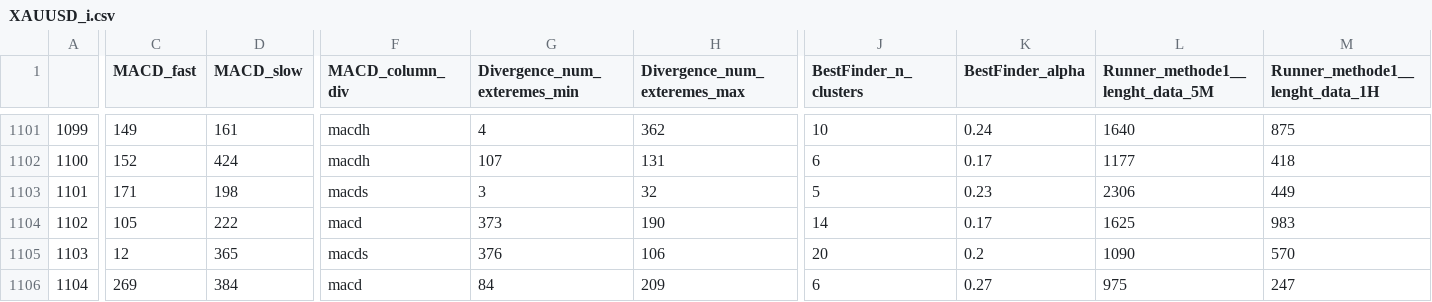
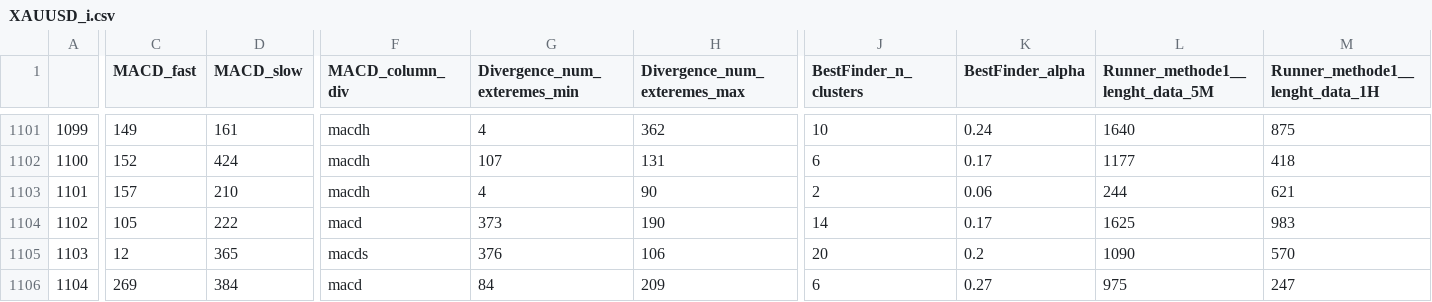
Before and after one commit to Mehrshad-Sorena/ShadBot, a CSV file: src/indicators/MACD/GeneticLearning_DB/society/secondry/buy/XAUUSD_i.csv, drawn as a sheet; only a part is shown, gaps mark what is left out; the diff covers the shown part only; the diff names each change by its address in the sheet, - before the commit and + after, or states it on an @@ line.

```diff
--- a/src/indicators/MACD/GeneticLearning_DB/society/secondry/buy/XAUUSD_i.csv
+++ b/src/indicators/MACD/GeneticLearning_DB/society/secondry/buy/XAUUSD_i.csv
-C1103 (MACD_fast): 171
+C1103 (MACD_fast): 157
-D1103 (MACD_slow): 198
+D1103 (MACD_slow): 210
-F1103 (MACD_column_div): macds
+F1103 (MACD_column_div): macdh
-G1103 (Divergence_num_exteremes_min): 3
+G1103 (Divergence_num_exteremes_min): 4
-H1103 (Divergence_num_exteremes_max): 32
+H1103 (Divergence_num_exteremes_max): 90
-J1103 (BestFinder_n_clusters): 5
+J1103 (BestFinder_n_clusters): 2
-K1103 (BestFinder_alpha): 0.23
+K1103 (BestFinder_alpha): 0.06
-L1103 (Runner_methode1__lenght_data_5M): 2306
+L1103 (Runner_methode1__lenght_data_5M): 244
-M1103 (Runner_methode1__lenght_data_1H): 449
+M1103 (Runner_methode1__lenght_data_1H): 621
```
Also changed, not shown: 55 edited cells elsewhere in this file, src/indicators/RSI/GeneticLearning_DB/society/secondry/buy/XAUUSD_i.csv, src/indicators/StochAstic/GeneticLearning_DB/elites/secondry/buy/XAUUSD_i_ChromosomeResults.csv, 6 other files.
